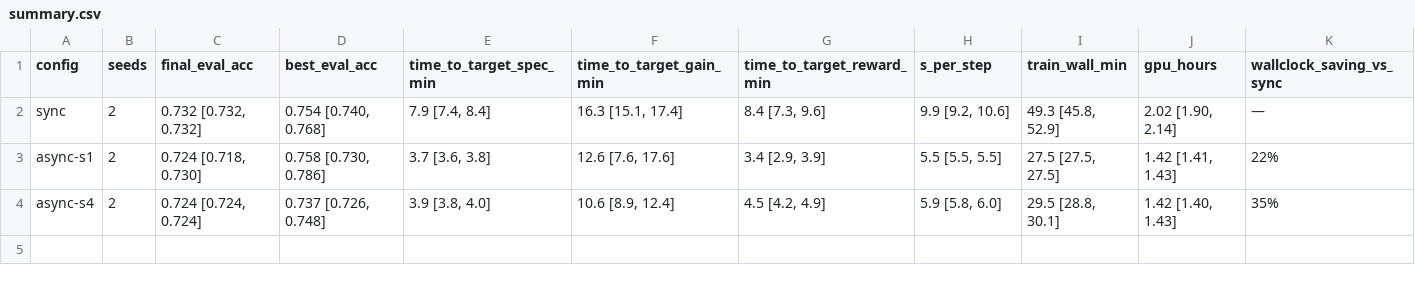
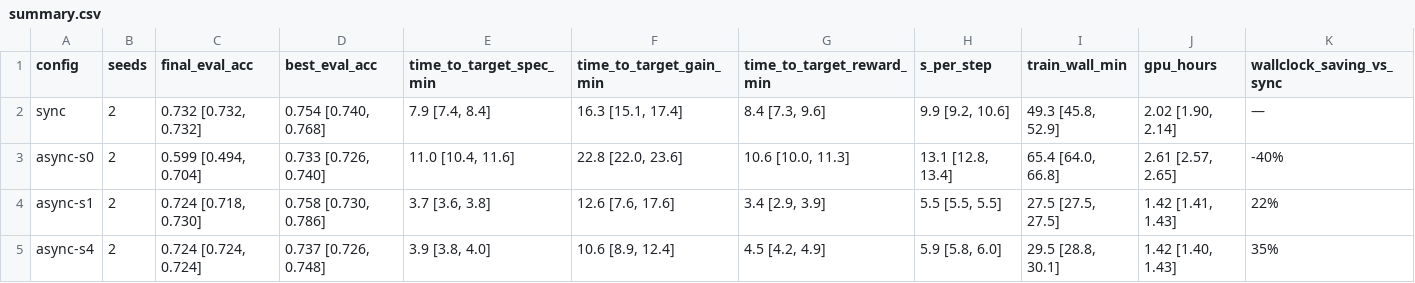
Before and after one commit to Louiskq/async-vs-sync-grpo, a CSV file: results/m3/summary.csv, drawn as a sheet; the diff names each change by its address in the sheet, - before the commit and + after, or states it on an @@ line.

Commit message:
async-s0 results and staleness-curve figure; record length blow-up in 2 of 8 runs
s=0 runs at 13.1 s/step (slower than sync's 9.9) and drops ~241 samples/step; s=1 gets the
whole async speed-up. sync seed 1 and async-s0 seed 1 hit >90% truncation after ~step 250
(async-s0 seed 1 eval 0.494 at step 300). Logs in results/logs/, figures in results/m3/.

```diff
--- a/results/m3/summary.csv
+++ b/results/m3/summary.csv
+row 3: async-s0 | 2 | 0.599 [0.494, 0.704] | 0.733 [0.726, 0.740] | 11.0 [10.4, 11.6] | 22.8 [22.0, 23.6] | 10.6 [10.0, 11.3] | 13.1 [12.8, 13.4] | 65.4 [64.0, 66.8] | 2.61 [2.57, 2.65] | -40%
```
Also changed, not shown: 20 other files.
